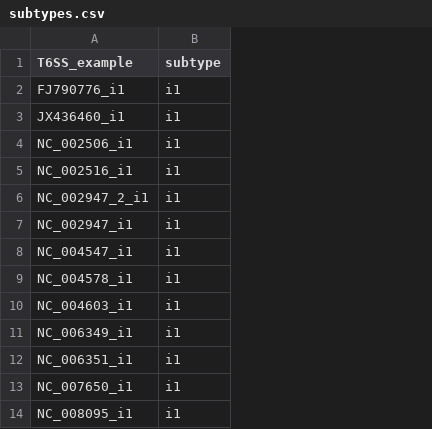
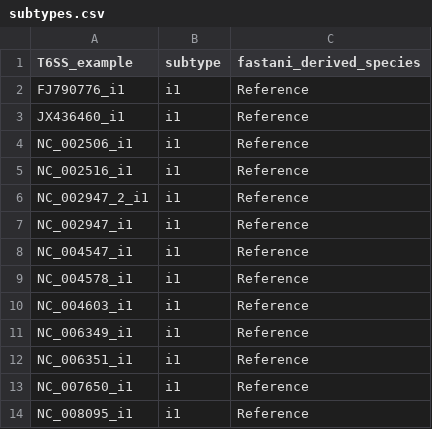
Before and after one commit to djw533/hamburger, a CSV file: t6ss_reference_set/subtypes.csv, drawn as a sheet; only a part is shown; the diff names each change by its address in the sheet, - before the commit and + after, or states it on an @@ line.

Commit message:
Updated reference set details

```diff
--- a/t6ss_reference_set/subtypes.csv
+++ b/t6ss_reference_set/subtypes.csv
+column C (fastani_derived_species), rows 2-14: all Reference
```
Also changed, not shown: 1 other file.
